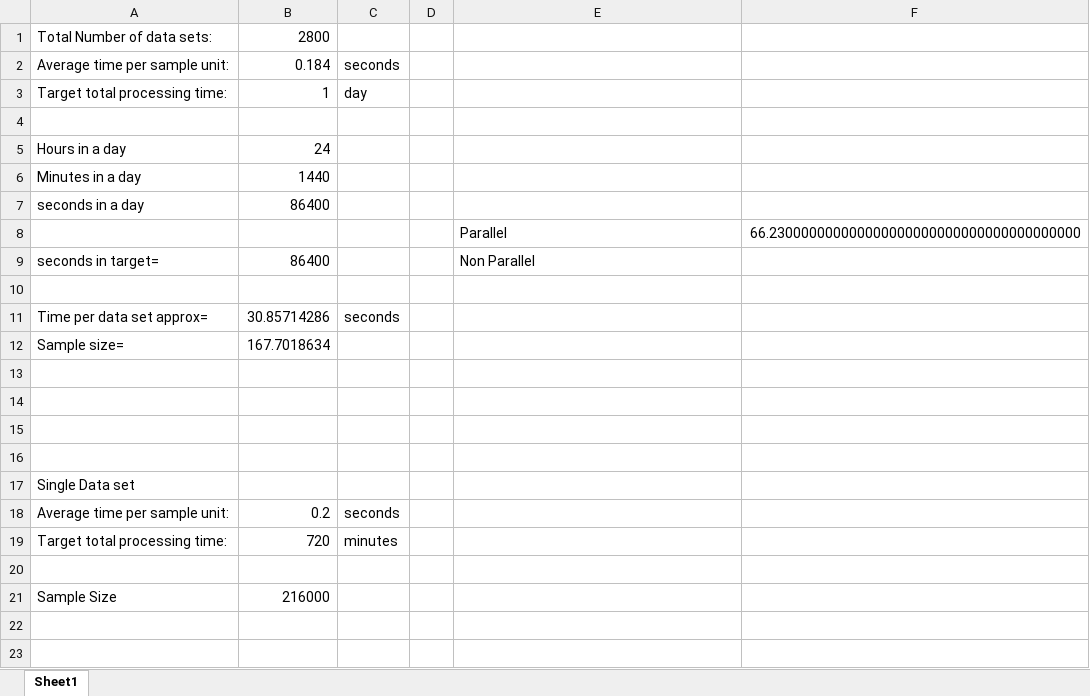
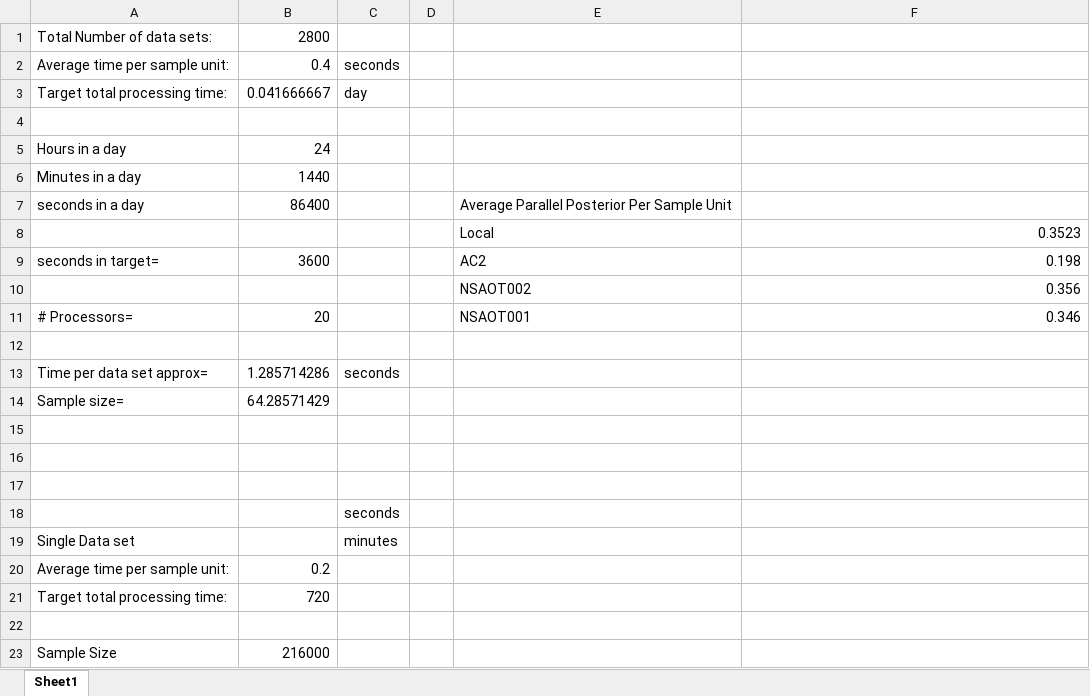
Before and after one commit to pedrobraz1990/Nowcasting, an Excel workbook: TargetProcessingTimeCalculation.xlsx, sheet Sheet1, drawn as a sheet; values as stored, in another font and other column widths than the file's, no borders; removed rows and columns are numbered as before the commit, all else as after; the diff names each change by its address in the sheet, - before the commit and + after, or states it on an @@ line.

```diff
--- a/TargetProcessingTimeCalculation.xlsx (sheet Sheet1)
+++ b/TargetProcessingTimeCalculation.xlsx (sheet Sheet1)
-B2: 0.184
+B2: 0.4
-B3: 1
+B3: 0.041666667
-E7: (empty)
+E7: Average Parallel Posterior Per Sample Unit
-row 8:  |  |  |  | Parallel | 66.230000000000000000000000000000000000000
-row 9: seconds in target= | 86400 |  |  | Non Parallel
+row 8:  |  |  |  | Local | 0.3523
+row 9: seconds in target= | 3600 |  |  | AC2 | 0.198
+row 10:  |  |  |  | NSAOT002 | 0.356
+row 11: # Processors= | 20 |  |  | NSAOT001 | 0.346
-B13: 30.85714286
+B13: 1.285714286
-B14: 167.7018634
+B14: 64.28571429
-C18: (empty)
+C18: seconds
-C19: (empty)
+C19: minutes
-C20: seconds
+C20: (empty)
-C21: minutes
+C21: (empty)
```
Also changed, not shown: BayesianResults/PriorsTable1.xlsx, BayesianResults/PriorsTable2.xlsx, 7 other files.
